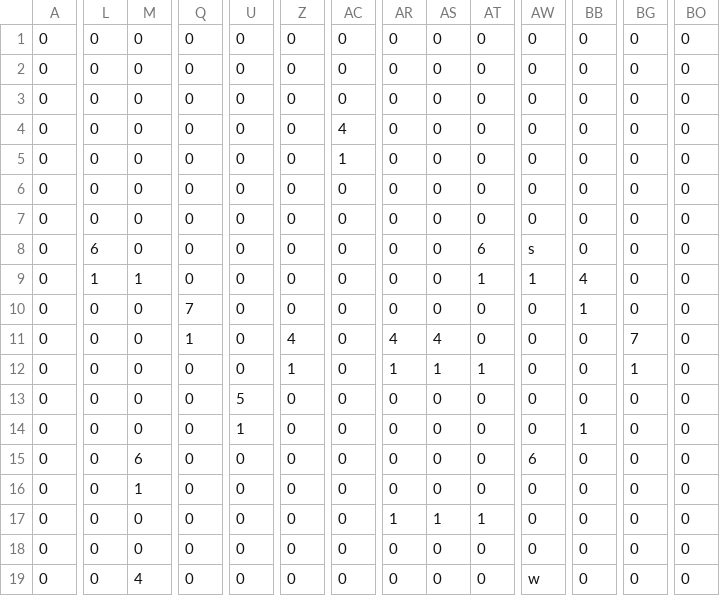
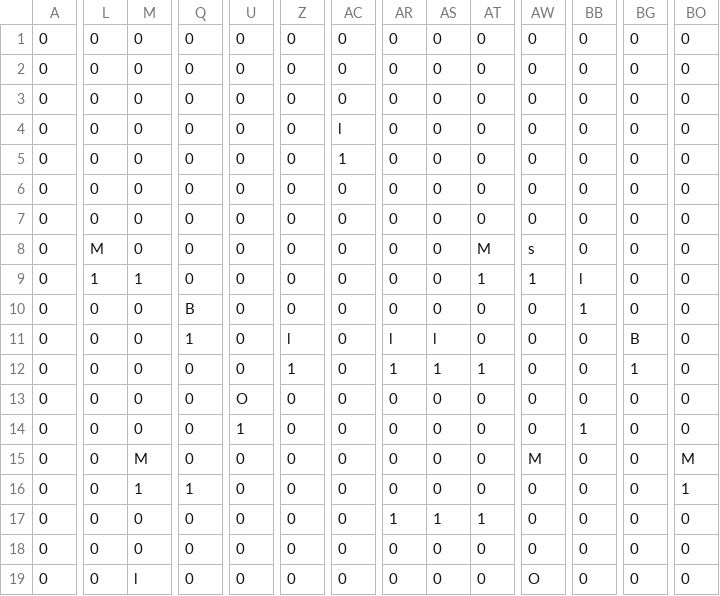
Before and after one commit to fhnw-sgi-ip12-23vt/ip12-23vt_energiesammler, a CSV file: Code/src/main/resources/files/maps/map1.csv, drawn as a sheet; only a part is shown, gaps mark what is left out; the diff covers the shown part only; the diff names each change by its address in the sheet, - before the commit and + after, or states it on an @@ line.

```diff
--- a/Code/src/main/resources/files/maps/map1.csv
+++ b/Code/src/main/resources/files/maps/map1.csv
-AC4: 4
+AC4: l
-L8: 6
+L8: M
-AT8: 6
+AT8: M
-BB9: 4
+BB9: l
-Q10: 7
+Q10: B
-Z11: 4
+Z11: l
-AR11: 4
+AR11: l
-AS11: 4
+AS11: l
-BG11: 7
+BG11: B
-U13: 5
+U13: O
-M15: 6
+M15: M
-AW15: 6
+AW15: M
-BO15: 0
+BO15: M
-Q16: 0
+Q16: 1
-BO16: 0
+BO16: 1
-M19: 4
+M19: l
-AW19: w
+AW19: O
```
Also changed, not shown: 24 edited cells elsewhere in this file, Code/src/main/resources/files/maps/map2.csv, Code/src/main/resources/files/maps/map3.csv, 30 other files.
